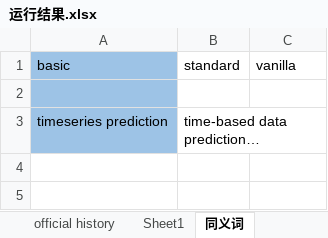
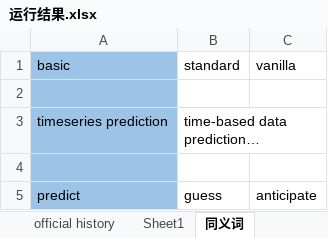
Before and after one commit to JieruZhang/Branch_classification, an Excel workbook: 运行结果.xlsx, sheet 同义词, drawn as a sheet; values as stored, in another font and other column widths than the file's, no borders; the diff names each change by its address in the sheet, - before the commit and + after, or states it on an @@ line.

```diff
--- a/运行结果.xlsx (sheet 同义词)
+++ b/运行结果.xlsx (sheet 同义词)
+row 4: (empty)
+row 5: predict | guess | anticipate
```
Also changed, not shown: sheet Sheet1, charts or pictures.
